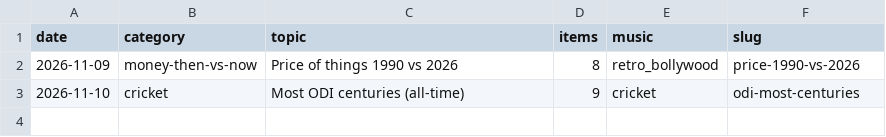
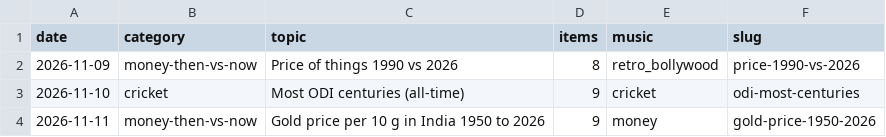
Before and after one commit to funfluencerguru/funfluencer-videos, a CSV file: tools/stats-log.csv, drawn as a sheet; the diff names each change by its address in the sheet, - before the commit and + after, or states it on an @@ line.

```diff
--- a/tools/stats-log.csv
+++ b/tools/stats-log.csv
+row 4: 2026-11-11 | money-then-vs-now | Gold price per 10 g in India 1950 to 2026 | 9 | money | gold-price-1950-2026
```
Also changed, not shown: 3 other files.
